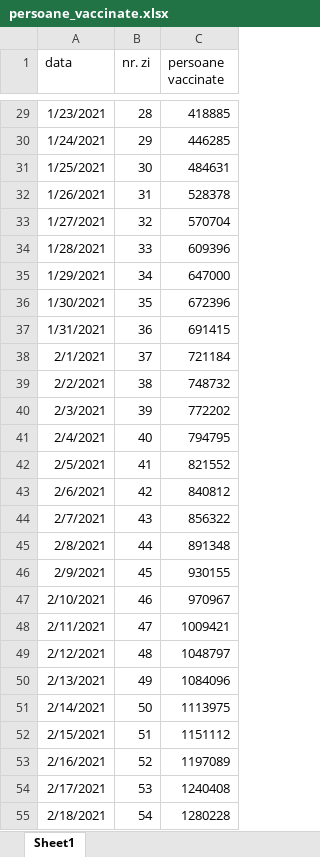
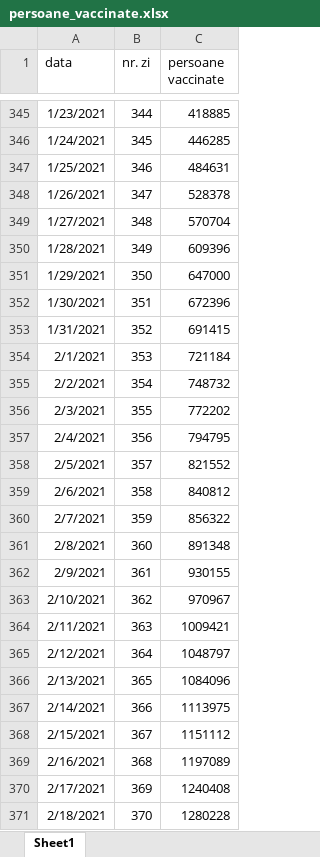
Before and after one commit to andrei98c/Licenta_covid19_UTCN, an Excel workbook: Database/Campean/persoane_vaccinate.xlsx, sheet Sheet1, drawn as a sheet; only a part is shown, gaps mark what is left out; values as stored, in another font and other column widths than the file's, no borders; addresses are those after the commit; the diff covers the shown part only; the diff names each change by its address in the sheet, - before the commit and + after, or states it on an @@ line.

```diff
--- a/Database/Campean/persoane_vaccinate.xlsx (sheet Sheet1)
+++ b/Database/Campean/persoane_vaccinate.xlsx (sheet Sheet1)
-B345 (nr. zi): 28
+B345 (nr. zi): 344
-B346 (nr. zi): 29
+B346 (nr. zi): 345
-B347 (nr. zi): 30
+B347 (nr. zi): 346
-B348 (nr. zi): 31
+B348 (nr. zi): 347
-B349 (nr. zi): 32
+B349 (nr. zi): 348
-B350 (nr. zi): 33
+B350 (nr. zi): 349
-B351 (nr. zi): 34
+B351 (nr. zi): 350
-B352 (nr. zi): 35
+B352 (nr. zi): 351
-B353 (nr. zi): 36
+B353 (nr. zi): 352
-B354 (nr. zi): 37
+B354 (nr. zi): 353
-B355 (nr. zi): 38
+B355 (nr. zi): 354
-B356 (nr. zi): 39
+B356 (nr. zi): 355
-B357 (nr. zi): 40
+B357 (nr. zi): 356
-B358 (nr. zi): 41
+B358 (nr. zi): 357
-B359 (nr. zi): 42
+B359 (nr. zi): 358
-B360 (nr. zi): 43
+B360 (nr. zi): 359
-B361 (nr. zi): 44
+B361 (nr. zi): 360
-B362 (nr. zi): 45
+B362 (nr. zi): 361
-B363 (nr. zi): 46
+B363 (nr. zi): 362
-B364 (nr. zi): 47
+B364 (nr. zi): 363
-B365 (nr. zi): 48
+B365 (nr. zi): 364
-B366 (nr. zi): 49
+B366 (nr. zi): 365
-B367 (nr. zi): 50
+B367 (nr. zi): 366
-B368 (nr. zi): 51
+B368 (nr. zi): 367
-B369 (nr. zi): 52
+B369 (nr. zi): 368
-B370 (nr. zi): 53
+B370 (nr. zi): 369
-B371 (nr. zi): 54
+B371 (nr. zi): 370
```
Also changed, not shown: 316 added rows and 97 edited cells elsewhere in this sheet.
